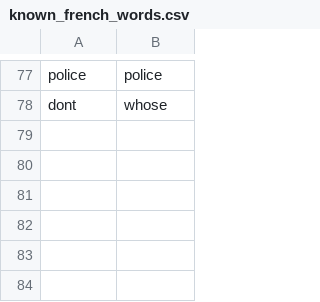
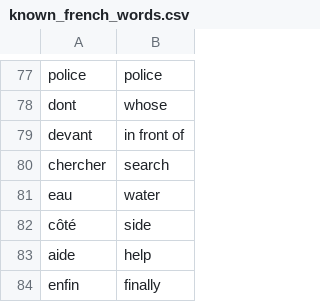
Before and after one commit to peetythefly/python_100_days, a CSV file: day31_flash_cards/data/known_french_words.csv, drawn as a sheet; only a part is shown, gaps mark what is left out.

```diff
--- a/day31_flash_cards/data/known_french_words.csv
+++ b/day31_flash_cards/data/known_french_words.csv
@@ -78 +78,7 @@ police, police
 dont, whose
+devant, in front of
+chercher, search
+eau, water
+côté, side
+aide, help
+enfin, finally
```
Also changed, not shown: day31_flash_cards/data/french_words.csv, 2 other files.
